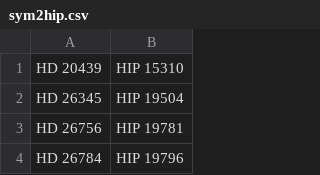
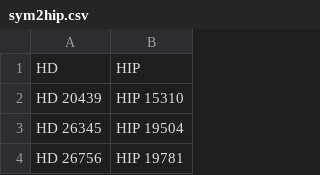
Before and after one commit to nemiliani/DMCyT, a CSV file: tp1/data/sym2hip.csv, drawn as a sheet; only a part is shown; the shorter side is filled out with more unchanged rows.

Commit message:
add header to sym 2 hip csv file

```diff
--- a/tp1/data/sym2hip.csv
+++ b/tp1/data/sym2hip.csv
@@ -1 +1,2 @@
+HD,HIP
 HD 20439,HIP 15310
```
